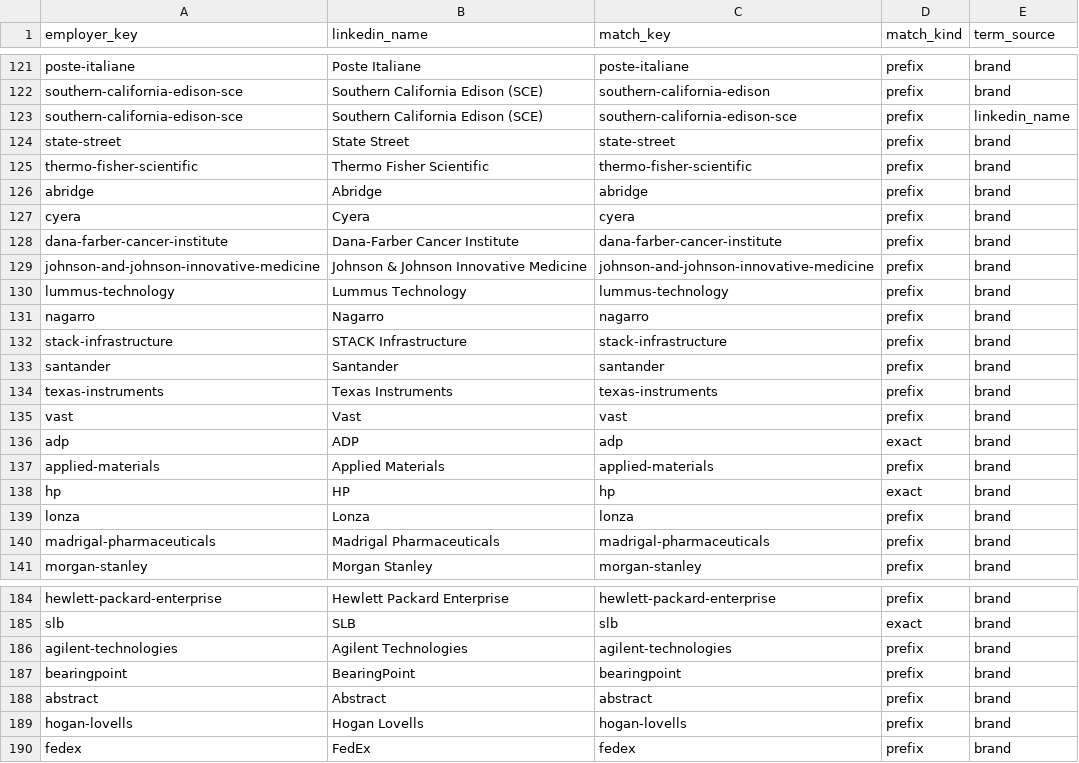
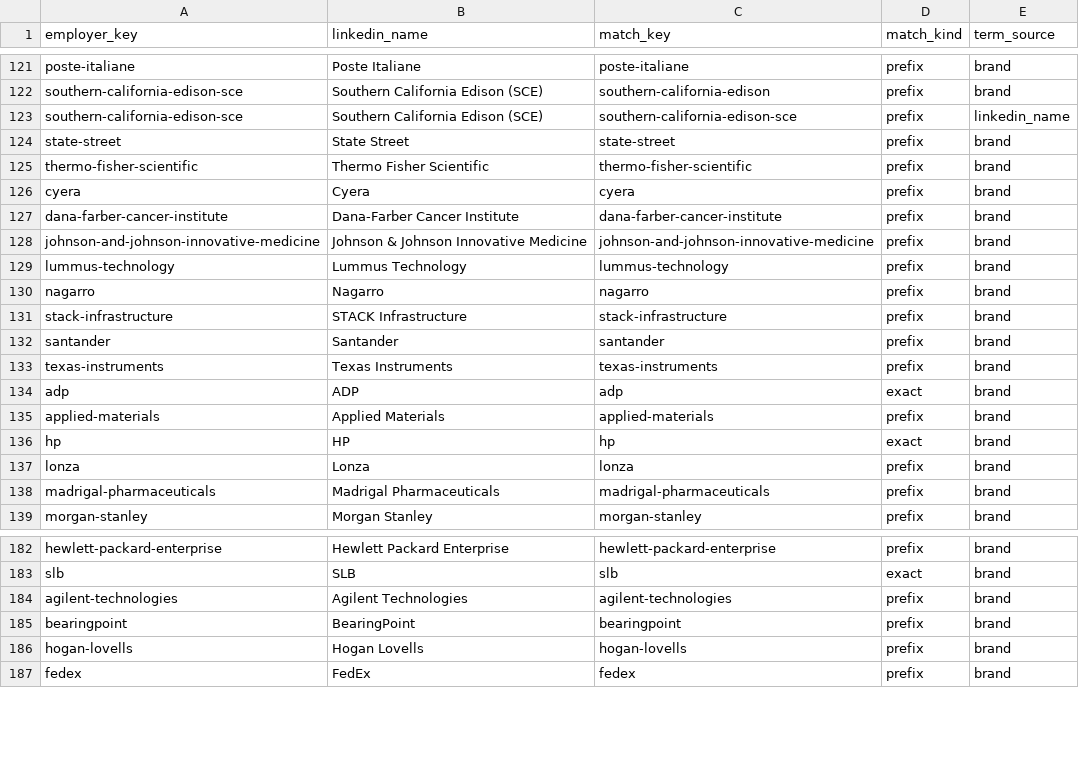
Before and after one commit to nicole732470/jobpush, a CSV file: config/linkedin_top_employer_match_terms.csv, drawn as a sheet; only a part is shown, gaps mark what is left out; the diff names each change by its address in the sheet, - before the commit and + after, or states it on an @@ line.

```diff
--- a/config/linkedin_top_employer_match_terms.csv
+++ b/config/linkedin_top_employer_match_terms.csv
-row 126: abridge | Abridge | abridge | prefix | brand
-row 135: vast | Vast | vast | prefix | brand
-row 188: abstract | Abstract | abstract | prefix | brand
```
Also changed, not shown: 4 other files.
